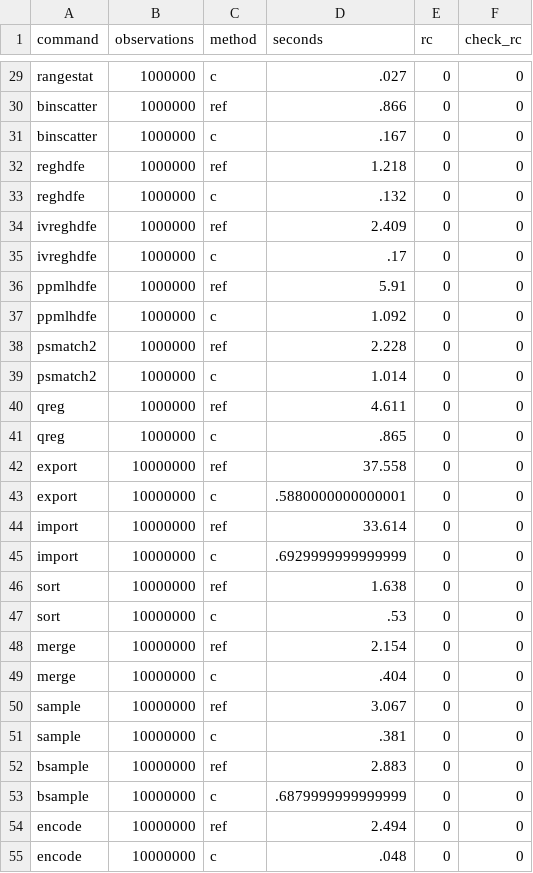
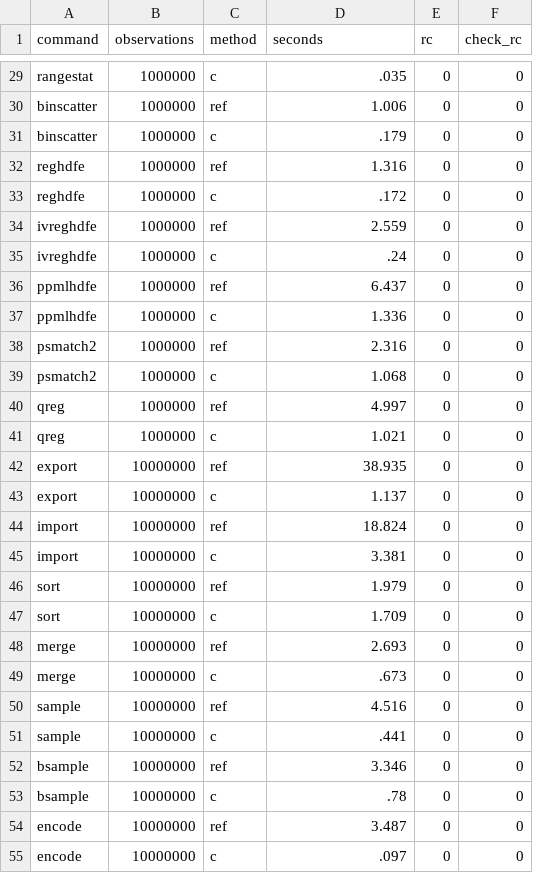
Before and after one commit to mdroste/stata-ctools, a CSV file: docs/benchmarks/readme_profile/timings.csv, drawn as a sheet; only a part is shown, gaps mark what is left out; the diff covers the shown part only; the diff names each change by its address in the sheet, - before the commit and + after, or states it on an @@ line.

```diff
--- a/docs/benchmarks/readme_profile/timings.csv
+++ b/docs/benchmarks/readme_profile/timings.csv
-D29 (seconds): .027
+D29 (seconds): .035
-D30 (seconds): .866
+D30 (seconds): 1.006
-D31 (seconds): .167
+D31 (seconds): .179
-D32 (seconds): 1.218
+D32 (seconds): 1.316
-D33 (seconds): .132
+D33 (seconds): .172
-D34 (seconds): 2.409
+D34 (seconds): 2.559
-D35 (seconds): .17
+D35 (seconds): .24
-D36 (seconds): 5.91
+D36 (seconds): 6.437
-D37 (seconds): 1.092
+D37 (seconds): 1.336
-D38 (seconds): 2.228
+D38 (seconds): 2.316
-D39 (seconds): 1.014
+D39 (seconds): 1.068
-D40 (seconds): 4.611
+D40 (seconds): 4.997
-D41 (seconds): .865
+D41 (seconds): 1.021
-D42 (seconds): 37.558
+D42 (seconds): 38.935
-D43 (seconds): .5880000000000001
+D43 (seconds): 1.137
-D44 (seconds): 33.614
+D44 (seconds): 18.824
-D45 (seconds): .6929999999999999
+D45 (seconds): 3.381
-D46 (seconds): 1.638
+D46 (seconds): 1.979
-D47 (seconds): .53
+D47 (seconds): 1.709
-D48 (seconds): 2.154
+D48 (seconds): 2.693
-D49 (seconds): .404
+D49 (seconds): .673
-D50 (seconds): 3.067
+D50 (seconds): 4.516
-D51 (seconds): .381
+D51 (seconds): .441
-D52 (seconds): 2.883
+D52 (seconds): 3.346
-D53 (seconds): .6879999999999999
+D53 (seconds): .78
-D54 (seconds): 2.494
+D54 (seconds): 3.487
-D55 (seconds): .048
+D55 (seconds): .097
```
Also changed, not shown: 93 edited cells elsewhere in this file, 20 other files.
